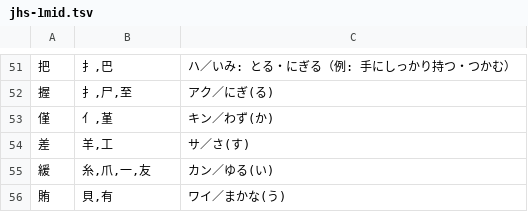
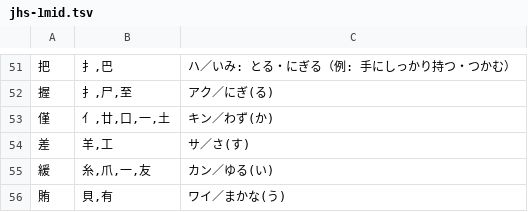
Before and after one commit to piggest/kanji-quiz, a TSV file: jhs-1mid.tsv, drawn as a sheet; only a part is shown, gaps mark what is left out.

```diff
--- a/jhs-1mid.tsv
+++ b/jhs-1mid.tsv
@@ -52,3 +52,3 @@
 握	扌,尸,至	アク／にぎ(る)
-僅	亻,堇	キン／わず(か)
+僅	亻,廿,口,一,土	キン／わず(か)
 差	羊,工	サ／さ(す)
```
Also changed, not shown: es-3.tsv, es-6.tsv, 1 other file.
